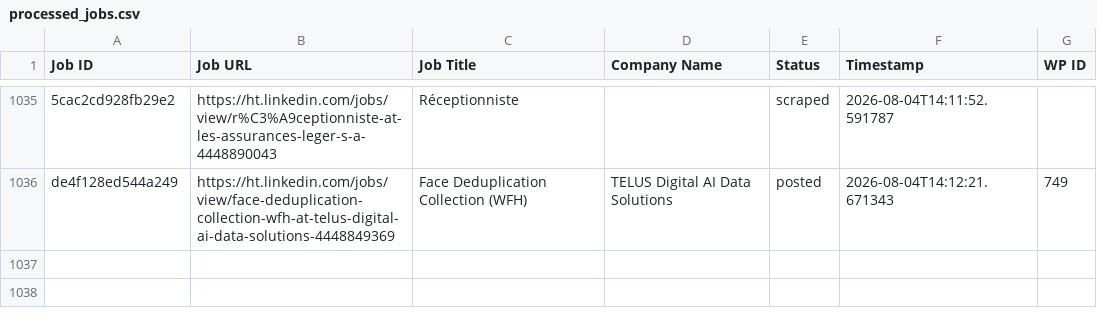
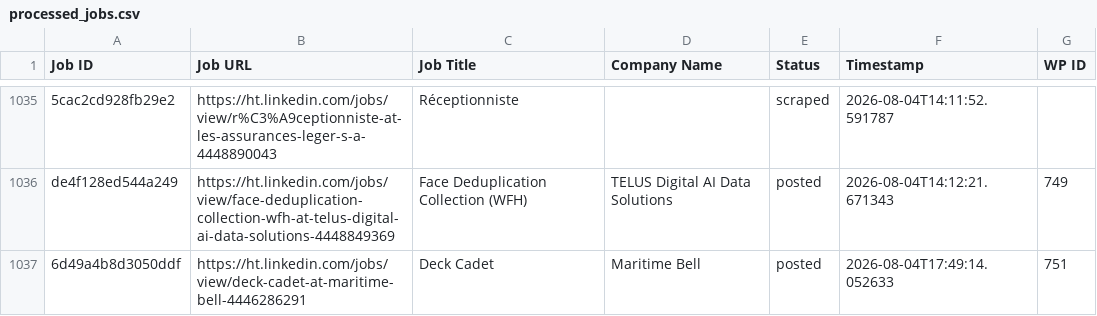
Before and after one commit to innovationinc2000/ht, a CSV file: processed_jobs.csv, drawn as a sheet; only a part is shown, gaps mark what is left out; the diff names each change by its address in the sheet, - before the commit and + after, or states it on an @@ line.

```diff
--- a/processed_jobs.csv
+++ b/processed_jobs.csv
+row 1037: 6d49a4b8d3050ddf | https://ht.linkedin.com/jobs/view/deck-cadet-at-maritime-bell-4446286291 | Deck Cadet | Maritime Bell | posted | 2026-08-04T17:49:14.052633 | 751
```
